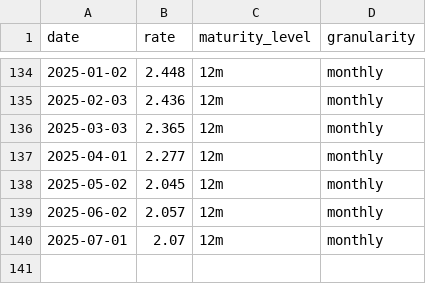
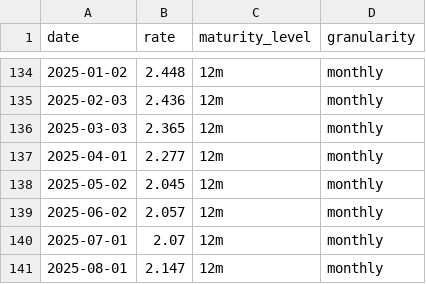
Before and after one commit to datasets/euribor, a CSV file: data/euribor-12m-monthly.csv, drawn as a sheet; only a part is shown, gaps mark what is left out; the diff names each change by its address in the sheet, - before the commit and + after, or states it on an @@ line.

```diff
--- a/data/euribor-12m-monthly.csv
+++ b/data/euribor-12m-monthly.csv
+row 141: 2025-08-01 | 2.147 | 12m | monthly
```
Also changed, not shown: data/euribor-1m-monthly.csv, data/euribor-1w-weekly.csv, 2 other files.
